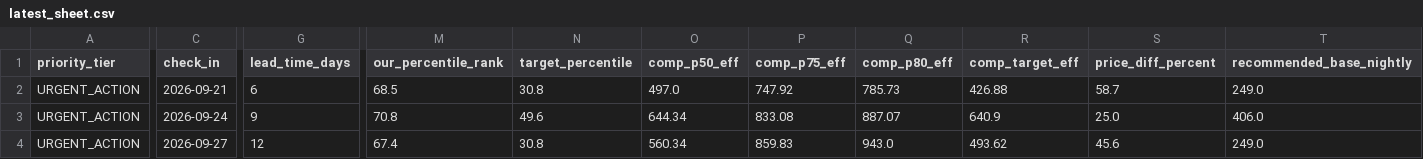
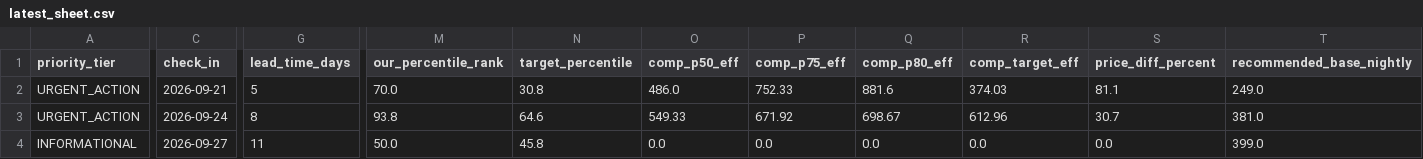
Before and after one commit to ivanpenkov/str-price-advisor, a CSV file: data/latest_sheet.csv, drawn as a sheet; only a part is shown, gaps mark what is left out; the diff covers the shown part only; the diff names each change by its address in the sheet, - before the commit and + after, or states it on an @@ line.

```diff
--- a/data/latest_sheet.csv
+++ b/data/latest_sheet.csv
-G2 (lead_time_days): 6
+G2 (lead_time_days): 5
-M2 (our_percentile_rank): 68.5
+M2 (our_percentile_rank): 70.0
-O2 (comp_p50_eff): 497.0
+O2 (comp_p50_eff): 486.0
-P2 (comp_p75_eff): 747.92
+P2 (comp_p75_eff): 752.33
-Q2 (comp_p80_eff): 785.73
+Q2 (comp_p80_eff): 881.6
-R2 (comp_target_eff): 426.88
+R2 (comp_target_eff): 374.03
-S2 (price_diff_percent): 58.7
+S2 (price_diff_percent): 81.1
-G3 (lead_time_days): 9
+G3 (lead_time_days): 8
-M3 (our_percentile_rank): 70.8
+M3 (our_percentile_rank): 93.8
-N3 (target_percentile): 49.6
+N3 (target_percentile): 64.6
-O3 (comp_p50_eff): 644.34
+O3 (comp_p50_eff): 549.33
-P3 (comp_p75_eff): 833.08
+P3 (comp_p75_eff): 671.92
-Q3 (comp_p80_eff): 887.07
+Q3 (comp_p80_eff): 698.67
-R3 (comp_target_eff): 640.9
+R3 (comp_target_eff): 612.96
-S3 (price_diff_percent): 25.0
+S3 (price_diff_percent): 30.7
-T3 (recommended_base_nightly): 406.0
+T3 (recommended_base_nightly): 381.0
-A4 (priority_tier): URGENT_ACTION
+A4 (priority_tier): INFORMATIONAL
-G4 (lead_time_days): 12
+G4 (lead_time_days): 11
-M4 (our_percentile_rank): 67.4
+M4 (our_percentile_rank): 50.0
-N4 (target_percentile): 30.8
+N4 (target_percentile): 45.8
-O4 (comp_p50_eff): 560.34
+O4 (comp_p50_eff): 0.0
-P4 (comp_p75_eff): 859.83
+P4 (comp_p75_eff): 0.0
-Q4 (comp_p80_eff): 943.0
+Q4 (comp_p80_eff): 0.0
-R4 (comp_target_eff): 493.62
+R4 (comp_target_eff): 0.0
-S4 (price_diff_percent): 45.6
+S4 (price_diff_percent): 0.0
-T4 (recommended_base_nightly): 249.0
+T4 (recommended_base_nightly): 399.0
```
Also changed, not shown: 114 edited cells elsewhere in this file, docs/latest_sheet.csv, 7 other files.
